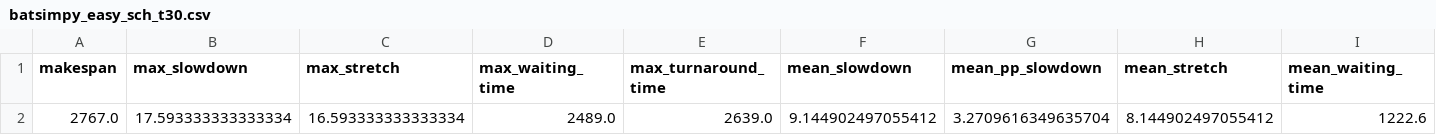
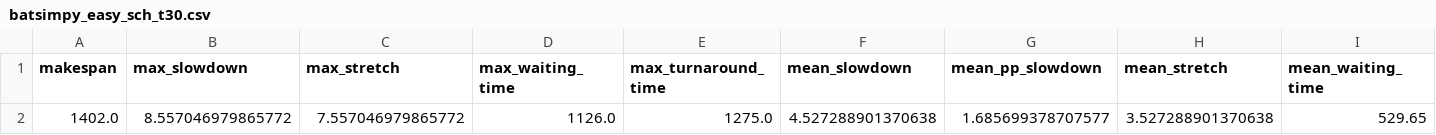
Before and after one commit to RakaSP/HPCv2, a CSV file: result_validate/batsimpy_easy_sch_t30.csv, drawn as a sheet; only a part is shown; removed rows and columns are numbered as before the commit, all else as after; rows hold the shown columns only; the diff names each change by its address in the sheet, - before the commit and + after, or states it on an @@ line.

```diff
--- a/result_validate/batsimpy_easy_sch_t30.csv
+++ b/result_validate/batsimpy_easy_sch_t30.csv
-row 2: 2767.0 | 17.593333333333334 | 16.593333333333334 | 2489.0 | 2639.0 | 9.144902497055412 | 3.2709616349635704 | 8.144902497055412 | 1222.6
+row 2: 1402.0 | 8.557046979865772 | 7.557046979865772 | 1126.0 | 1275.0 | 4.527288901370638 | 1.685699378707577 | 3.527288901370638 | 529.65
```
Also changed, not shown: result_validate/batsimpy_easy_e_t30.csv, result_validate/batsimpy_easy_host_t30.csv, 28 other files.
